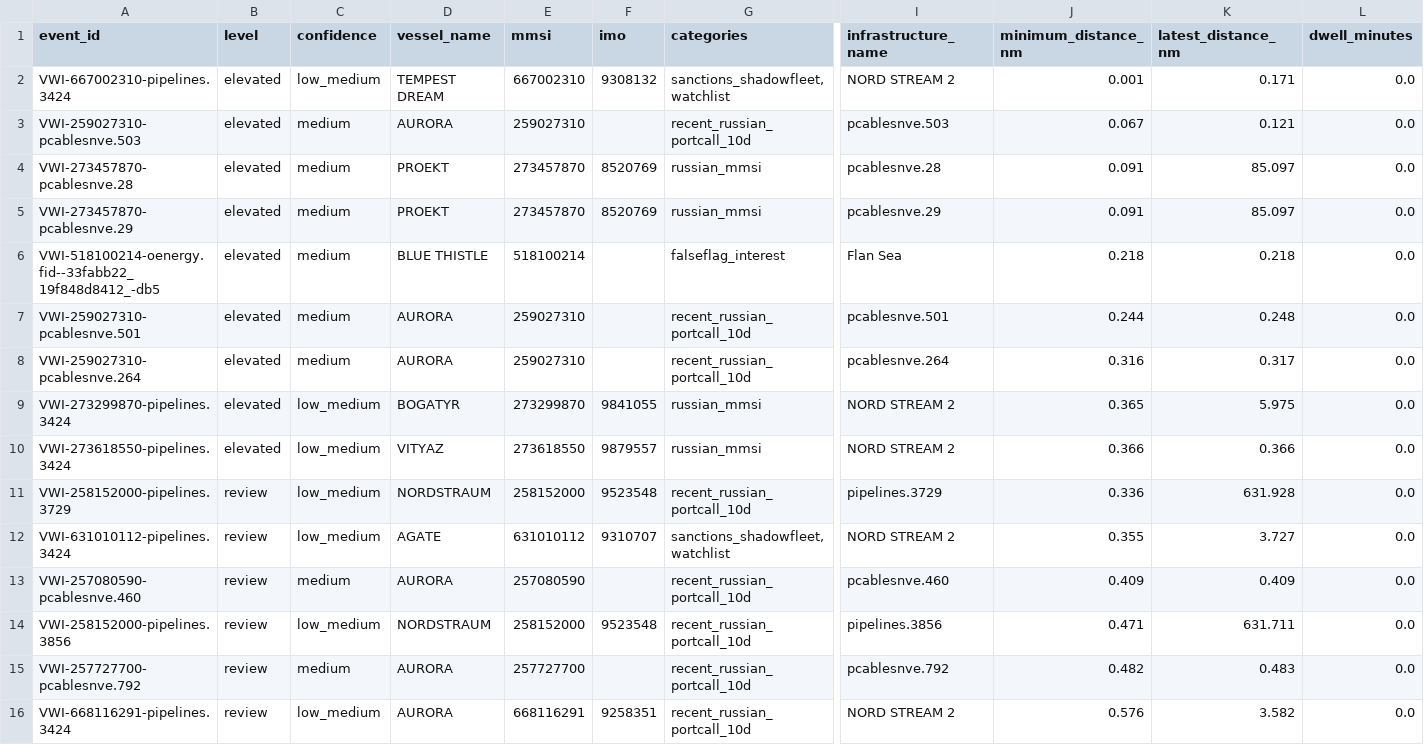
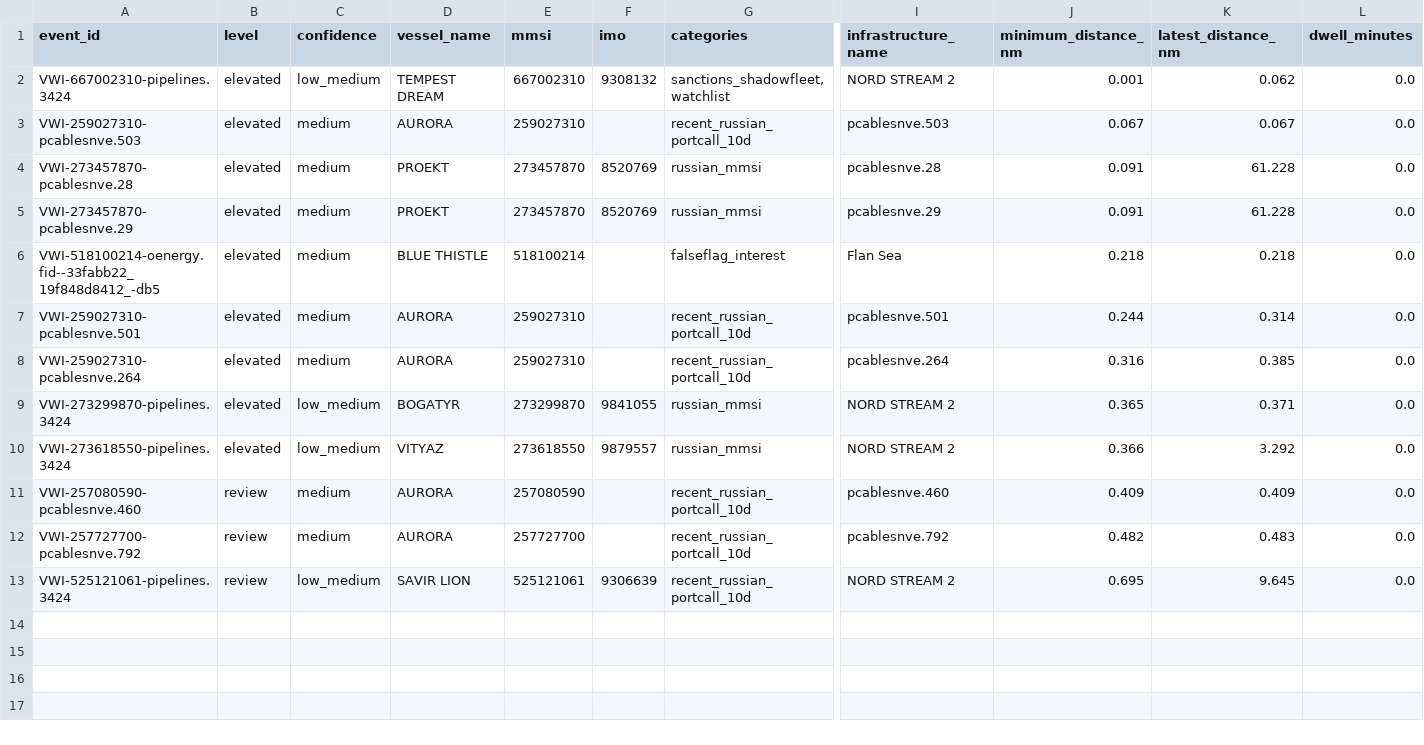
Before and after one commit to mowlsint/VoodooWhiskers, a CSV file: public/downloads/infrastructure_watch_latest.csv, drawn as a sheet; only a part is shown, gaps mark what is left out; removed rows and columns are numbered as before the commit, all else as after; rows hold the shown columns only; the diff names each change by its address in the sheet, - before the commit and + after, or states it on an @@ line.

```diff
--- a/public/downloads/infrastructure_watch_latest.csv
+++ b/public/downloads/infrastructure_watch_latest.csv
-K2 (latest_distance_nm): 0.171
+K2 (latest_distance_nm): 0.062
-K3 (latest_distance_nm): 0.121
+K3 (latest_distance_nm): 0.067
-K4:K5 (latest_distance_nm): 85.097
+K4:K5 (latest_distance_nm): 61.228
-K7 (latest_distance_nm): 0.248
+K7 (latest_distance_nm): 0.314
-K8 (latest_distance_nm): 0.317
+K8 (latest_distance_nm): 0.385
-K9 (latest_distance_nm): 5.975
+K9 (latest_distance_nm): 0.371
-K10 (latest_distance_nm): 0.366
+K10 (latest_distance_nm): 3.292
-row 11: VWI-258152000-pipelines.3729 | review | low_medium | NORDSTRAUM | 258152000 | 9523548 | recent_russian_portcall_10d | pipelines.3729 | 0.336 | 631.928 | 0.0
-row 12: VWI-631010112-pipelines.3424 | review | low_medium | AGATE | 631010112 | 9310707 | sanctions_shadowfleet,watchlist | NORD STREAM 2 | 0.355 | 3.727 | 0.0
-row 14: VWI-258152000-pipelines.3856 | review | low_medium | NORDSTRAUM | 258152000 | 9523548 | recent_russian_portcall_10d | pipelines.3856 | 0.471 | 631.711 | 0.0
-A13 (event_id): VWI-668116291-pipelines.3424
+A13 (event_id): VWI-525121061-pipelines.3424
-D13 (vessel_name): AURORA
+D13 (vessel_name): SAVIR LION
-E13 (mmsi): 668116291
+E13 (mmsi): 525121061
-F13 (imo): 9258351
+F13 (imo): 9306639
-J13 (minimum_distance_nm): 0.576
+J13 (minimum_distance_nm): 0.695
-K13 (latest_distance_nm): 3.582
+K13 (latest_distance_nm): 9.645
```
Also changed, not shown: public/downloads/voi_list_latest.csv, 24 other files.
